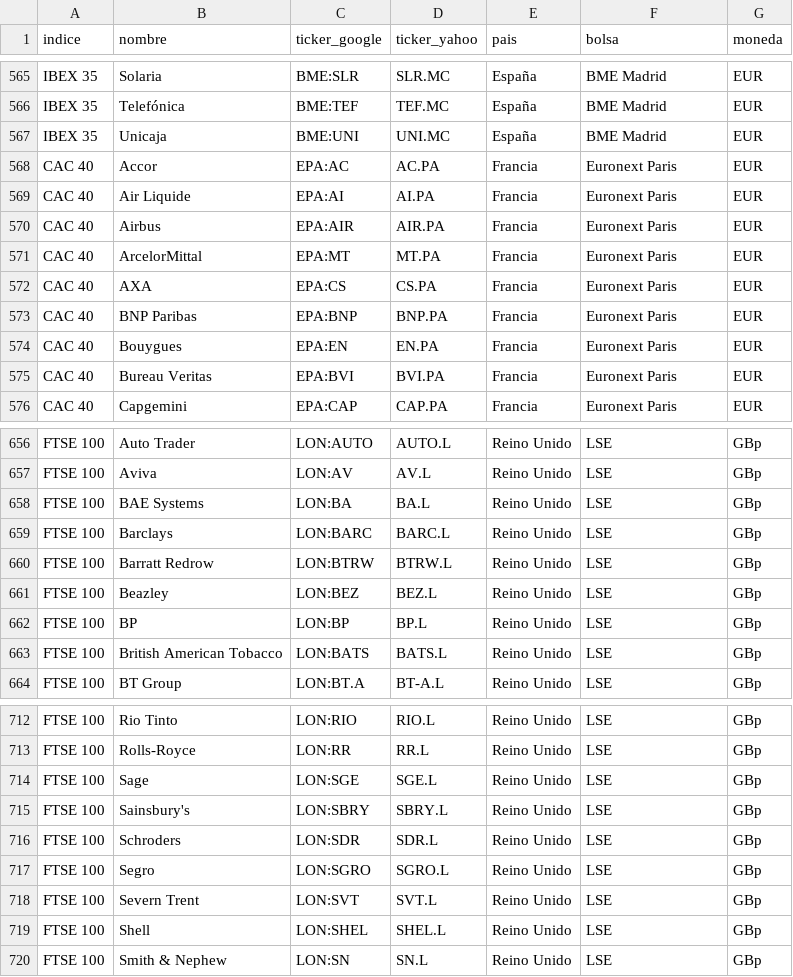
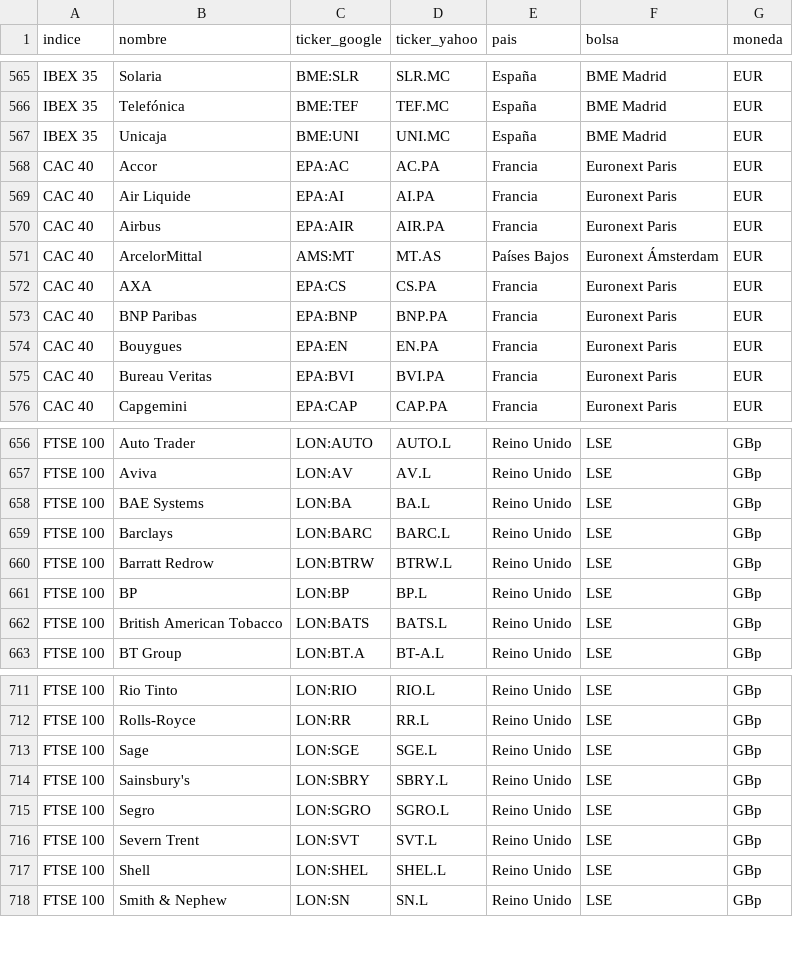
Before and after one commit to Viperian14/cursillodebolsillo, a CSV file: tickers.csv, drawn as a sheet; only a part is shown, gaps mark what is left out.

```diff
--- a/tickers.csv
+++ b/tickers.csv
@@ -570,3 +570,3 @@ CAC 40,Air Liquide,EPA:AI,AI.PA,Francia,Euronext Paris,EUR
 CAC 40,Airbus,EPA:AIR,AIR.PA,Francia,Euronext Paris,EUR
-CAC 40,ArcelorMittal,EPA:MT,MT.PA,Francia,Euronext Paris,EUR
+CAC 40,ArcelorMittal,AMS:MT,MT.AS,Países Bajos,Euronext Ámsterdam,EUR
 CAC 40,AXA,EPA:CS,CS.PA,Francia,Euronext Paris,EUR
@@ -660,3 +660,2 @@ FTSE 100,Barclays,LON:BARC,BARC.L,Reino Unido,LSE,GBp
 FTSE 100,Barratt Redrow,LON:BTRW,BTRW.L,Reino Unido,LSE,GBp
-FTSE 100,Beazley,LON:BEZ,BEZ.L,Reino Unido,LSE,GBp
 FTSE 100,BP,LON:BP,BP.L,Reino Unido,LSE,GBp
@@ -715,3 +714,2 @@ FTSE 100,Sage,LON:SGE,SGE.L,Reino Unido,LSE,GBp
 FTSE 100,Sainsbury's,LON:SBRY,SBRY.L,Reino Unido,LSE,GBp
-FTSE 100,Schroders,LON:SDR,SDR.L,Reino Unido,LSE,GBp
 FTSE 100,Segro,LON:SGRO,SGRO.L,Reino Unido,LSE,GBp
```
